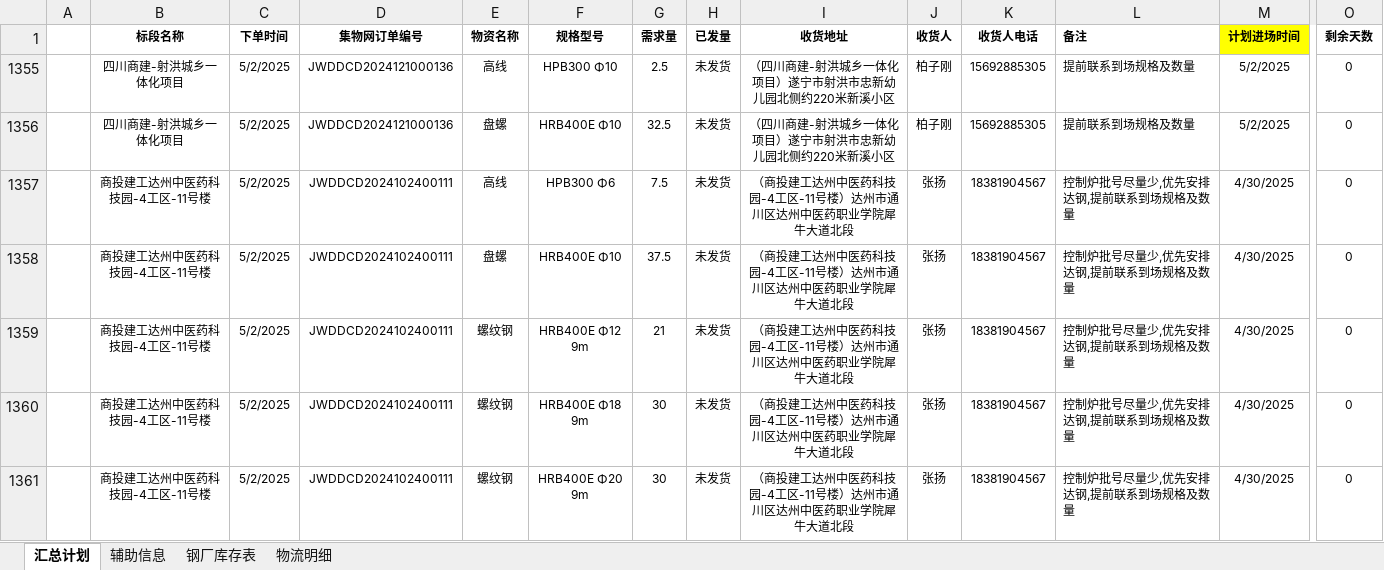
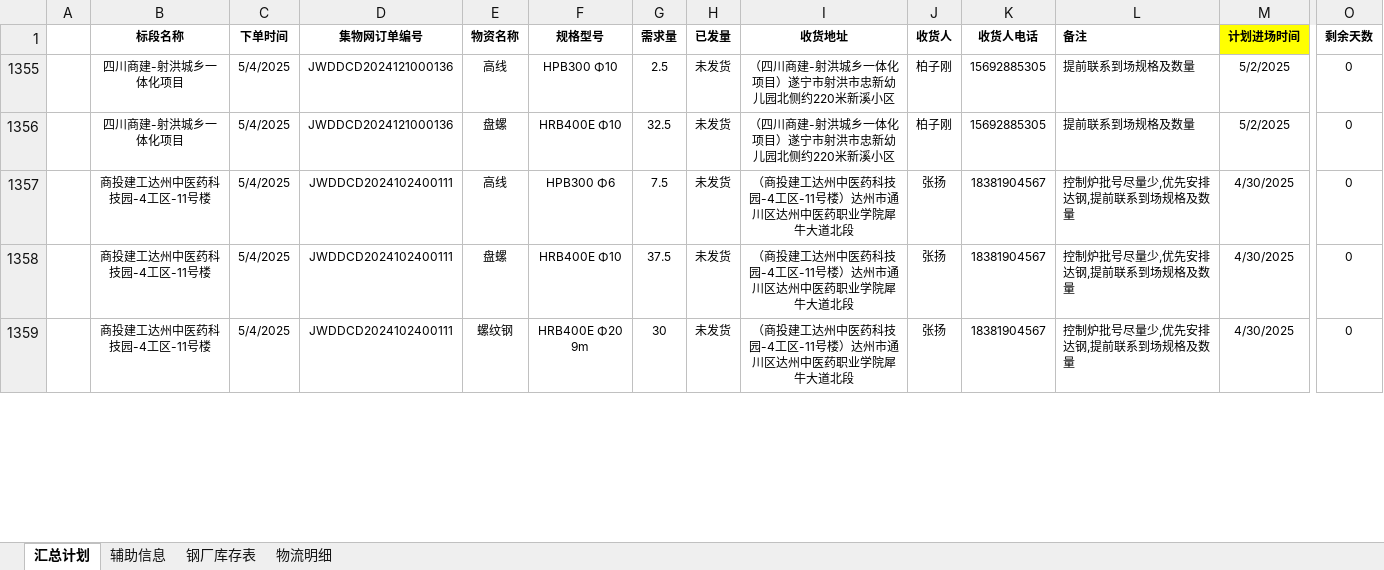
Before and after one commit to monizhou/TVBOX, an Excel workbook: 发货计划（宜宾项目）汇总.xlsx, sheet 汇总计划, drawn as a sheet; only a part is shown, gaps mark what is left out; values as stored, in another font and other column widths than the file's, no borders; conditional formats not drawn; removed rows and columns are numbered as before the commit, all else as after; rows hold the shown columns only; the diff covers the shown part only; the diff names each change by its address in the sheet, - before the commit and + after, or states it on an @@ line.

```diff
--- a/发货计划（宜宾项目）汇总.xlsx (sheet 汇总计划)
+++ b/发货计划（宜宾项目）汇总.xlsx (sheet 汇总计划)
-C1355:C1358 (下单时间): 5/2/2025
+C1355:C1358 (下单时间): 5/4/2025
-row 1359:  | 商投建工达州中医药科技园-4工区-11号楼 | 5/2/2025 | JWDDCD2024102400111 | 螺纹钢 | HRB400E Φ12 9m | 21 | 未发货 | （商投建工达州中医药科技园-4工区-11号楼）达州市通川区达州中医药职业学院犀牛大道北段 | 张扬 | 18381904567 | 控制炉批号尽量少,优先安排达钢,提前联系到场规格及数量 | 4/30/2025 | 0
-row 1360:  | 商投建工达州中医药科技园-4工区-11号楼 | 5/2/2025 | JWDDCD2024102400111 | 螺纹钢 | HRB400E Φ18 9m | 30 | 未发货 | （商投建工达州中医药科技园-4工区-11号楼）达州市通川区达州中医药职业学院犀牛大道北段 | 张扬 | 18381904567 | 控制炉批号尽量少,优先安排达钢,提前联系到场规格及数量 | 4/30/2025 | 0
-C1359 (下单时间): 5/2/2025
+C1359 (下单时间): 5/4/2025
```
Also changed, not shown: 22 removed rows, 14 edited cells and cell formats elsewhere in this sheet, sheet 物流明细, formulas that keep their value, hidden cells, 1 other file.
